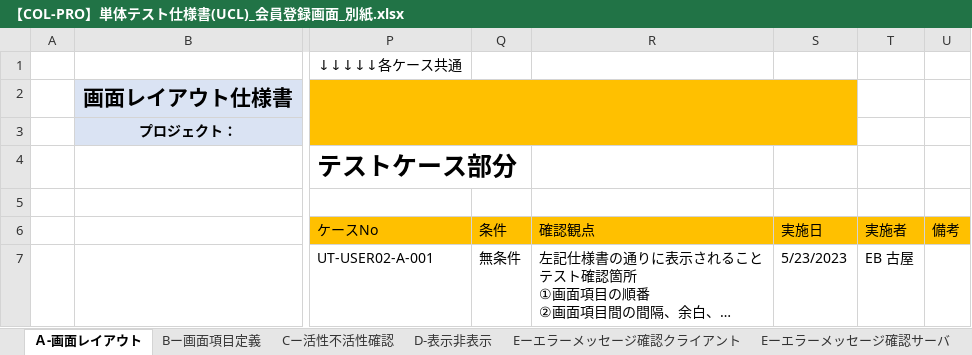
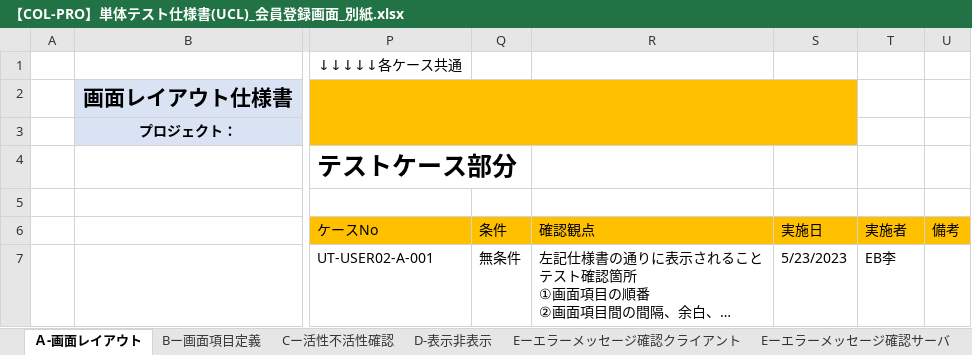
Before and after one commit to IotaTech-Info/certificate-online, an Excel workbook: doc/50_単体テスト(UT)/02_エビデンス/Koya_USER02_会員登録画面_エビデンス/打鍵後のUCL/【COL-PRO】単体テスト仕様書(UCL)_会員登録画面_別紙.xlsx, sheet Ａ-画面レイアウト, drawn as a sheet; only a part is shown, gaps mark what is left out; long unchanged cells end in …; values as stored, in another font and other column widths than the file's, no borders; charts and pictures not drawn; the diff names each change by its address in the sheet, - before the commit and + after, or states it on an @@ line.

```diff
--- a/doc/50_単体テスト(UT)/02_エビデンス/Koya_USER02_会員登録画面_エビデンス/打鍵後のUCL/【COL-PRO】単体テスト仕様書(UCL)_会員登録画面_別紙.xlsx (sheet Ａ-画面レイアウト)
+++ b/doc/50_単体テスト(UT)/02_エビデンス/Koya_USER02_会員登録画面_エビデンス/打鍵後のUCL/【COL-PRO】単体テスト仕様書(UCL)_会員登録画面_別紙.xlsx (sheet Ａ-画面レイアウト)
-T7: EB 古屋
+T7: EB李
```
Also changed, not shown: sheet Bー画面項目定義, doc/50_単体テスト(UT)/02_エビデンス/Koya_USER02_会員登録画面_エビデンス/打鍵後のUCL/【COL-PRO】単体テスト仕様書(UCL)_会員登録画面_表紙.xlsx, 1 other file.
